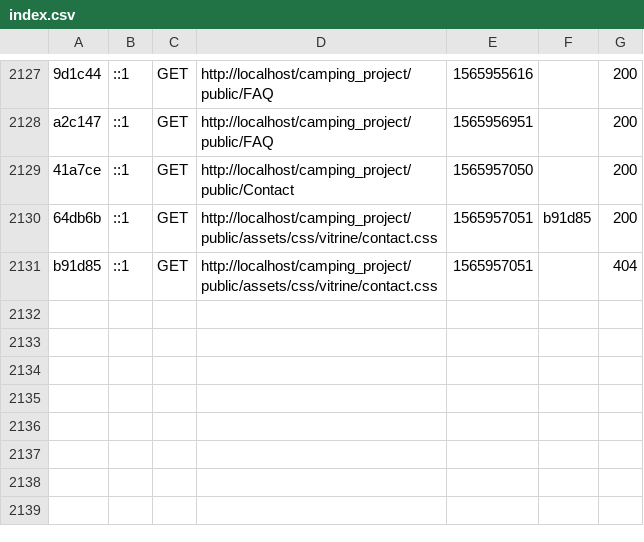
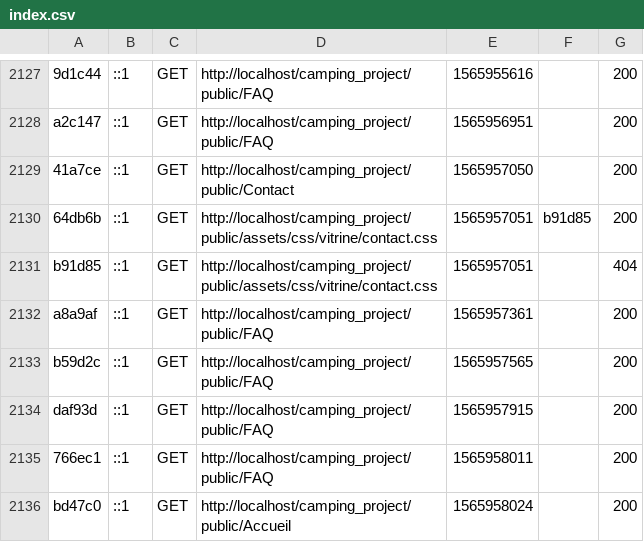
Before and after one commit to Estelle-dng/MSPR_front, a CSV file: var/cache/dev/profiler/index.csv, drawn as a sheet; only a part is shown, gaps mark what is left out.

```diff
--- a/var/cache/dev/profiler/index.csv
+++ b/var/cache/dev/profiler/index.csv
@@ -2131 +2131,6 @@ a2c147,::1,GET,http://localhost/camping_project/public/FAQ,1565956951,,200
 b91d85,::1,GET,http://localhost/camping_project/public/assets/css/vitrine/contact.css,1565957051,,404
+a8a9af,::1,GET,http://localhost/camping_project/public/FAQ,1565957361,,200
+b59d2c,::1,GET,http://localhost/camping_project/public/FAQ,1565957565,,200
+daf93d,::1,GET,http://localhost/camping_project/public/FAQ,1565957915,,200
+766ec1,::1,GET,http://localhost/camping_project/public/FAQ,1565958011,,200
+bd47c0,::1,GET,http://localhost/camping_project/public/Accueil,1565958024,,200
```
Also changed, not shown: 9 other files.
